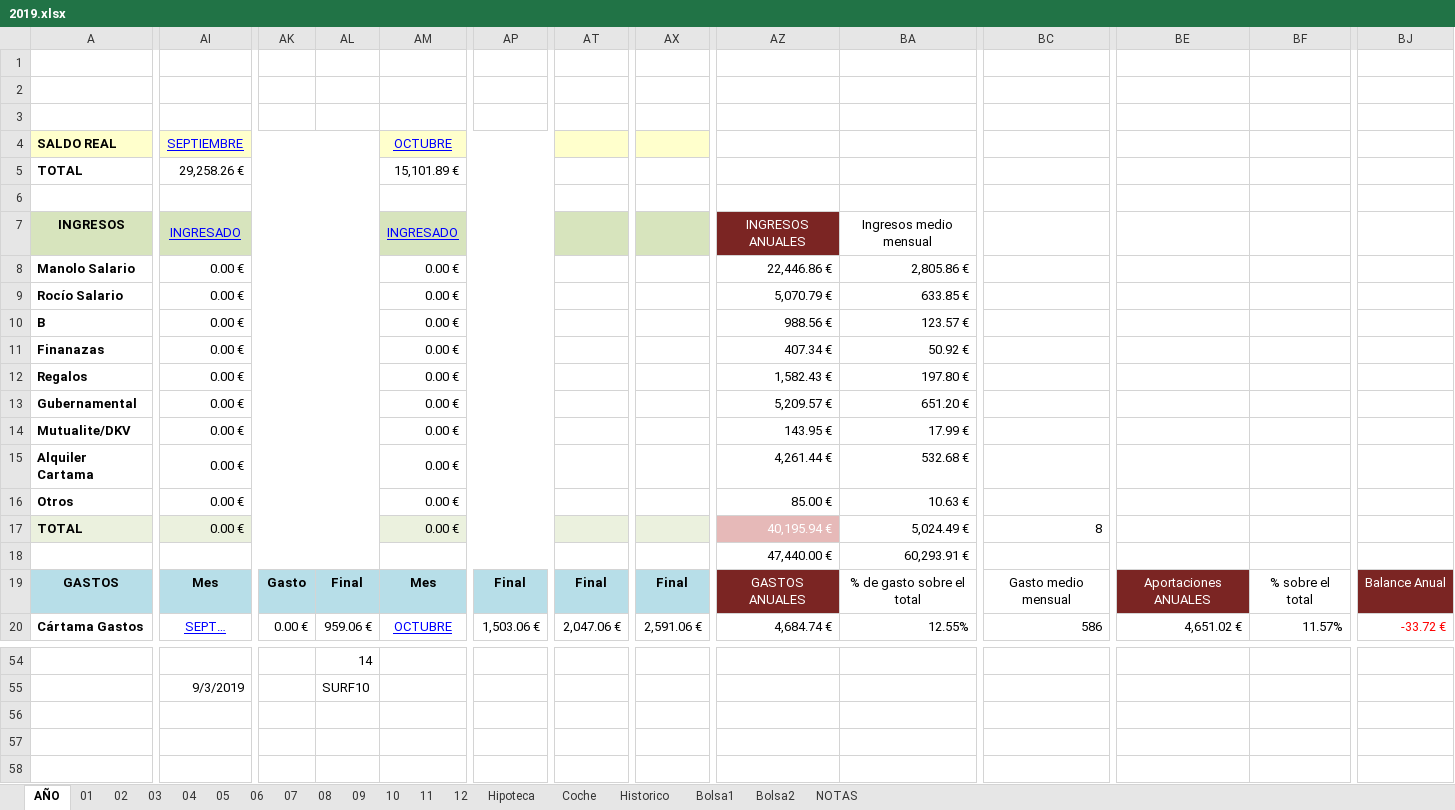
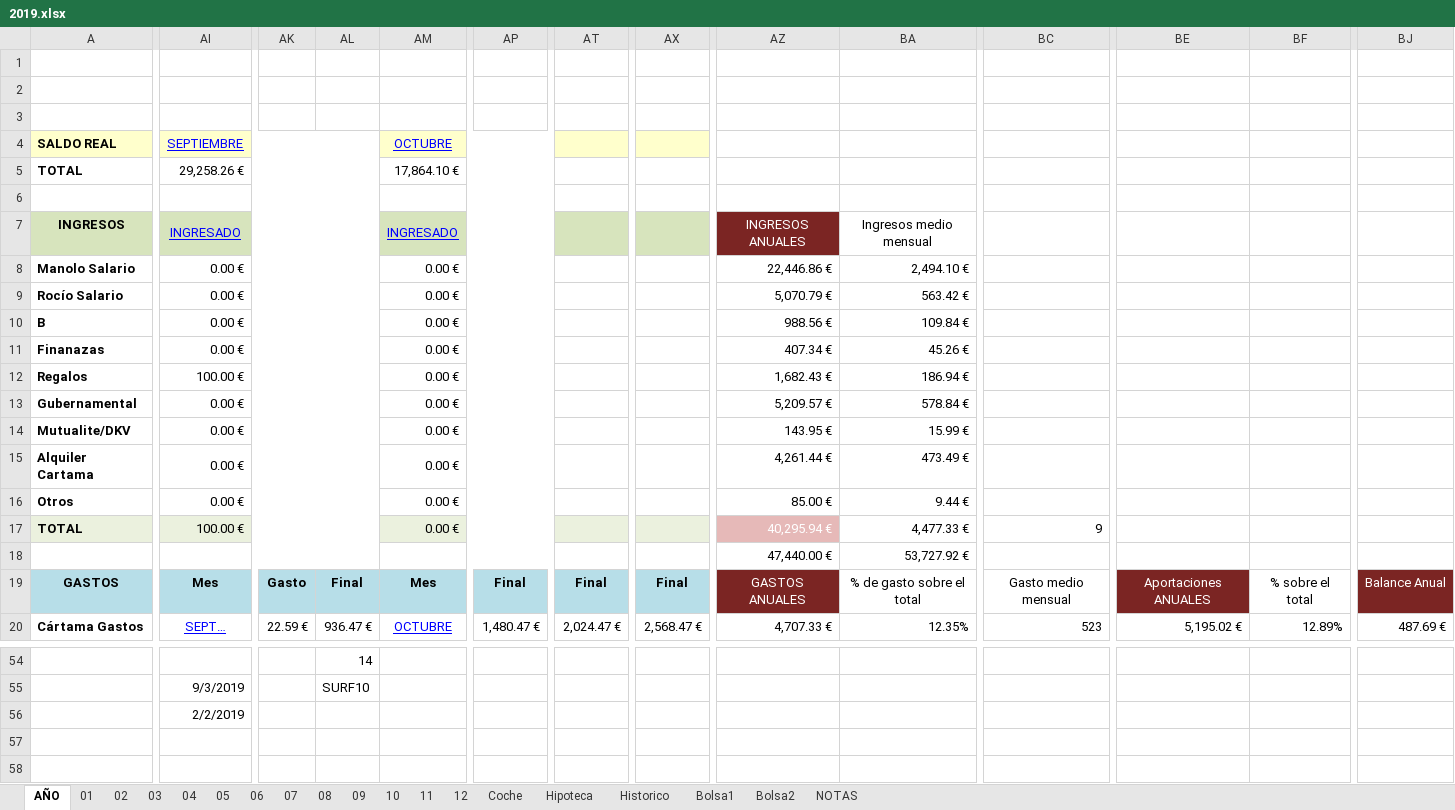
Before and after one commit to mrojassuarez/MRS_Manager, an Excel workbook: 2019/2019.xlsx, sheet AÑO, drawn as a sheet; only a part is shown, gaps mark what is left out; values as stored, in another font and other column widths than the file's, no borders; the diff covers the shown part only; the diff names each change by its address in the sheet, - before the commit and + after, or states it on an @@ line.

```diff
--- a/2019/2019.xlsx (sheet AÑO)
+++ b/2019/2019.xlsx (sheet AÑO)
@@ sheet tab order changed: AÑO | 01 | 02 | 03 | 04 | 05 | 06 | 07 | 08 | 09 | 10 | 11 | 12 | Coche | Hipoteca | Historico | Bolsa1 | Bolsa2 | NOTAS @@
-AM5: 15,101.89 €
+AM5: 17,864.10 €
-BA8: 2,805.86 €
+BA8: 2,494.10 €
-BA9: 633.85 €
+BA9: 563.42 €
-BA10: 123.57 €
+BA10: 109.84 €
-BA11: 50.92 €
+BA11: 45.26 €
-AI12: 0.00 €
+AI12: 100.00 €
-AZ12: 1,582.43 €
+AZ12: 1,682.43 €
-BA12: 197.80 €
+BA12: 186.94 €
-BA13: 651.20 €
+BA13: 578.84 €
-BA14: 17.99 €
+BA14: 15.99 €
-BA15: 532.68 €
+BA15: 473.49 €
-BA16: 10.63 €
+BA16: 9.44 €
-AI17: 0.00 €
+AI17: 100.00 €
-AZ17: 40,195.94 €
+AZ17: 40,295.94 €
-BA17: 5,024.49 €
+BA17: 4,477.33 €
-BC17: 8
+BC17: 9
-BA18: 60,293.91 €
+BA18: 53,727.92 €
-AK20: 0.00 €
+AK20: 22.59 €
-AL20: 959.06 €
+AL20: 936.47 €
-AP20: 1,503.06 €
+AP20: 1,480.47 €
-AT20: 2,047.06 €
+AT20: 2,024.47 €
-AX20: 2,591.06 €
+AX20: 2,568.47 €
-AZ20: 4,684.74 €
+AZ20: 4,707.33 €
-BA20: 12.55%
+BA20: 12.35%
-BC20: 586
+BC20: 523
-BE20: 4,651.02 €
+BE20: 5,195.02 €
-BF20: 11.57%
+BF20: 12.89%
-BJ20: -33.72 €
+BJ20: 487.69 €
-BJ20 text colour: #FF0000
+BJ20 text colour: black
-AI56: (empty)
+AI56: 2/2/2019
```
Also changed, not shown: 270 edited cells and cell formats elsewhere in this sheet, sheet 10, sheet Hipoteca, sheet 09, sheet Bolsa1, sheet 12, sheet 11, 1 more sheet, formulas that keep their value, Redmine_Manager.xlsx, 5 other files.
